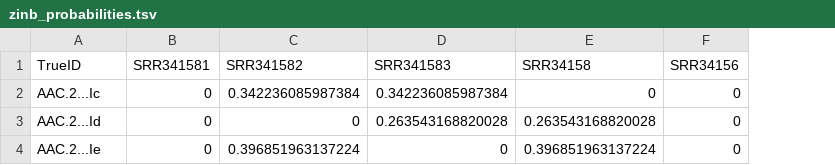
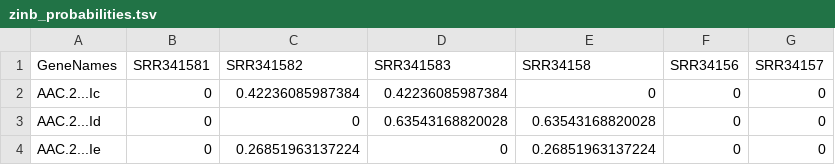
Before and after one commit to iddiiizzzz/Exjobb, a TSV file: test_files/zinb_probabilities.tsv, drawn as a sheet; the diff names each change by its address in the sheet, - before the commit and + after, or states it on an @@ line.

```diff
--- a/test_files/zinb_probabilities.tsv
+++ b/test_files/zinb_probabilities.tsv
+column G (SRR34157), rows 2-4: all 0
-A1: TrueID
+A1: GeneNames
-C2 (SRR341582): 0.342236085987384
+C2 (SRR341582): 0.42236085987384
-D2 (SRR341583): 0.342236085987384
+D2 (SRR341583): 0.42236085987384
-D3 (SRR341583): 0.263543168820028
+D3 (SRR341583): 0.63543168820028
-E3 (SRR34158): 0.263543168820028
+E3 (SRR34158): 0.63543168820028
-C4 (SRR341582): 0.396851963137224
+C4 (SRR341582): 0.26851963137224
-E4 (SRR34158): 0.396851963137224
+E4 (SRR34158): 0.26851963137224
```
Also changed, not shown: test_files/correlation_zinb_weighted_test.tsv, 5 other files.
